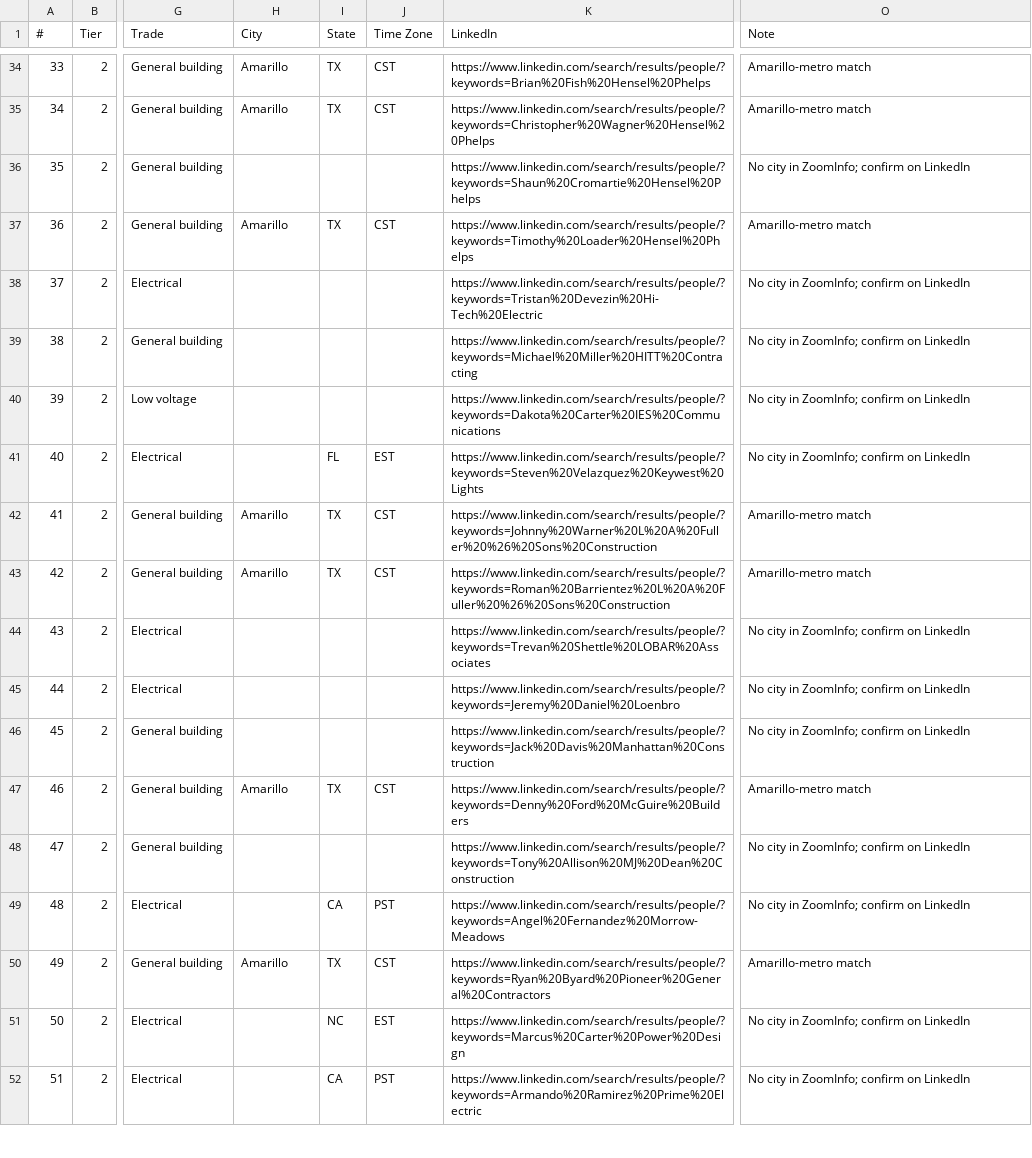
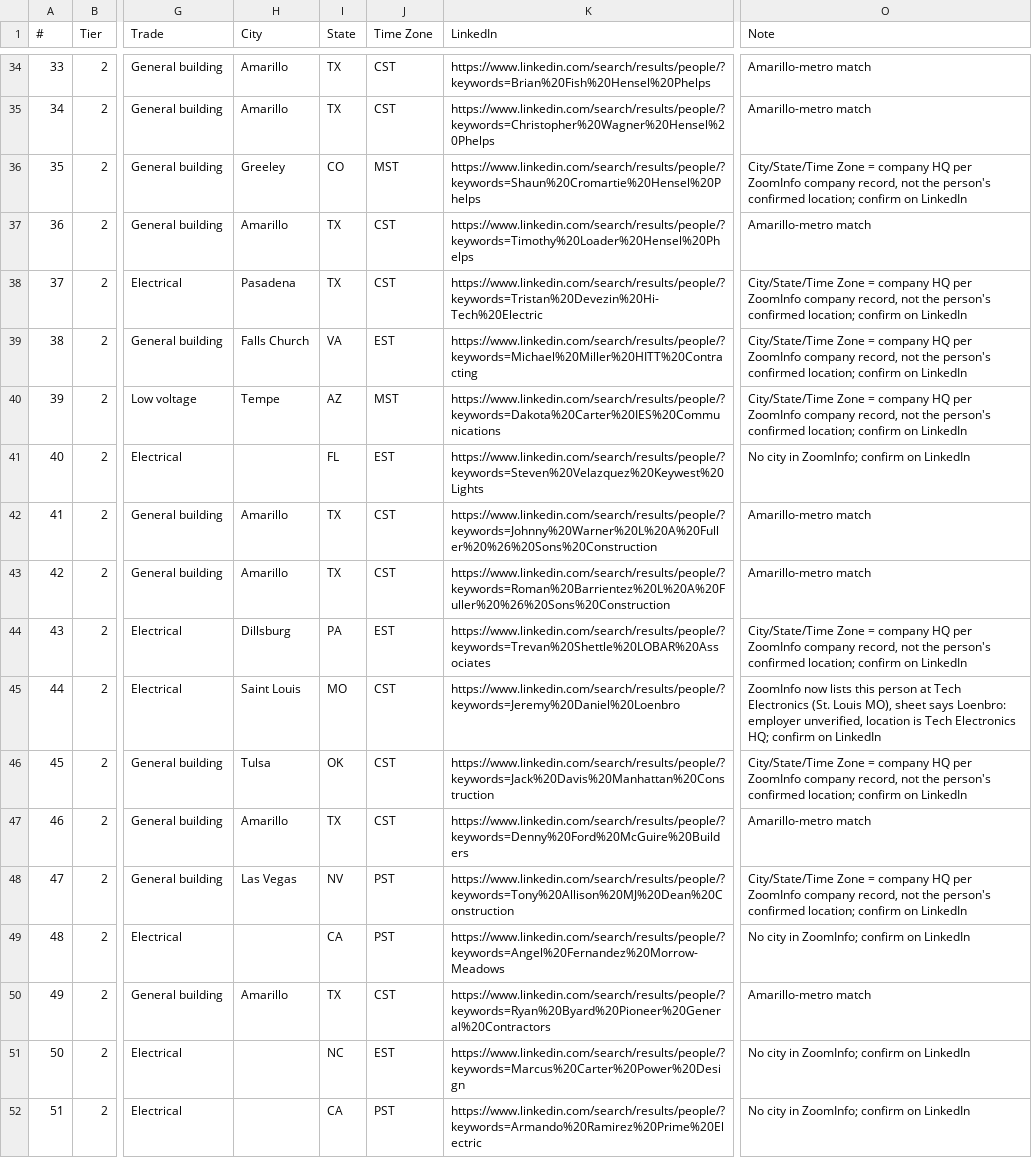
Before and after one commit to EdenExec/Agent-Builder, a CSV file: employees/scout/sheets/2026-10-19-hoffman-amarillo-low-voltage-supers.csv, drawn as a sheet; only a part is shown, gaps mark what is left out; the diff covers the shown part only; the diff names each change by its address in the sheet, - before the commit and + after, or states it on an @@ line.

```diff
--- a/employees/scout/sheets/2026-10-19-hoffman-amarillo-low-voltage-supers.csv
+++ b/employees/scout/sheets/2026-10-19-hoffman-amarillo-low-voltage-supers.csv
-H36 (City): (empty)
+H36 (City): Greeley
-I36 (State): (empty)
+I36 (State): CO
-J36 (Time Zone): (empty)
+J36 (Time Zone): MST
-O36 (Note): No city in ZoomInfo; confirm on…
+O36 (Note): City/State/Time Zone = company HQ per ZoomInfo company record, not the person's confirmed location; confirm on…
-H38 (City): (empty)
+H38 (City): Pasadena
-I38 (State): (empty)
+I38 (State): TX
-J38 (Time Zone): (empty)
+J38 (Time Zone): CST
-O38:O40 (Note): No city in ZoomInfo; confirm on…
+O38:O40 (Note): City/State/Time Zone = company HQ per ZoomInfo company record, not the person's confirmed location; confirm on…
-H39 (City): (empty)
+H39 (City): Falls Church
-I39 (State): (empty)
+I39 (State): VA
-J39 (Time Zone): (empty)
+J39 (Time Zone): EST
-H40 (City): (empty)
+H40 (City): Tempe
-I40 (State): (empty)
+I40 (State): AZ
-J40 (Time Zone): (empty)
+J40 (Time Zone): MST
-H44 (City): (empty)
+H44 (City): Dillsburg
-I44 (State): (empty)
+I44 (State): PA
-J44 (Time Zone): (empty)
+J44 (Time Zone): EST
-O44 (Note): No city in ZoomInfo; confirm on…
+O44 (Note): City/State/Time Zone = company HQ per ZoomInfo company record, not the person's confirmed location; confirm on…
-H45 (City): (empty)
+H45 (City): Saint Louis
-I45 (State): (empty)
+I45 (State): MO
-J45:J46 (Time Zone): (empty)
+J45:J46 (Time Zone): CST
-O45 (Note): No city in ZoomInfo; confirm on…
+O45 (Note): ZoomInfo now lists this person at Tech Electronics (St. Louis MO), sheet says Loenbro: employer unverified, location is Tech Electronics HQ; confirm on…
-H46 (City): (empty)
+H46 (City): Tulsa
-I46 (State): (empty)
+I46 (State): OK
-O46 (Note): No city in ZoomInfo; confirm on…
+O46 (Note): City/State/Time Zone = company HQ per ZoomInfo company record, not the person's confirmed location; confirm on…
-H48 (City): (empty)
+H48 (City): Las Vegas
-I48 (State): (empty)
+I48 (State): NV
-J48 (Time Zone): (empty)
+J48 (Time Zone): PST
-O48 (Note): No city in ZoomInfo; confirm on…
+O48 (Note): City/State/Time Zone = company HQ per ZoomInfo company record, not the person's confirmed location; confirm on…
```
Also changed, not shown: 88 edited cells elsewhere in this file, 46 other files.
